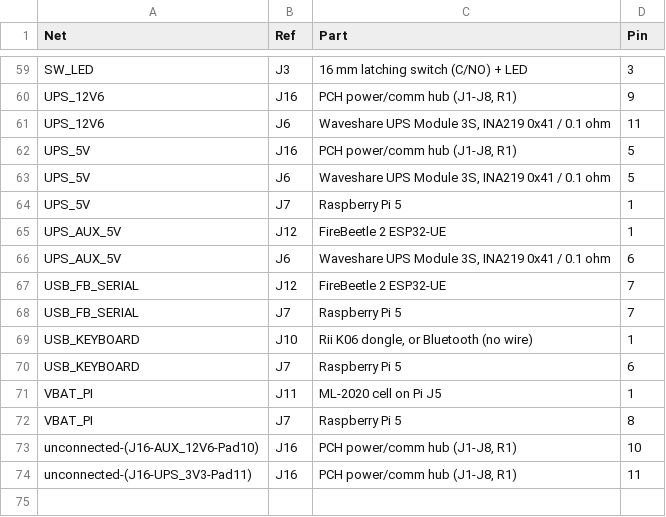
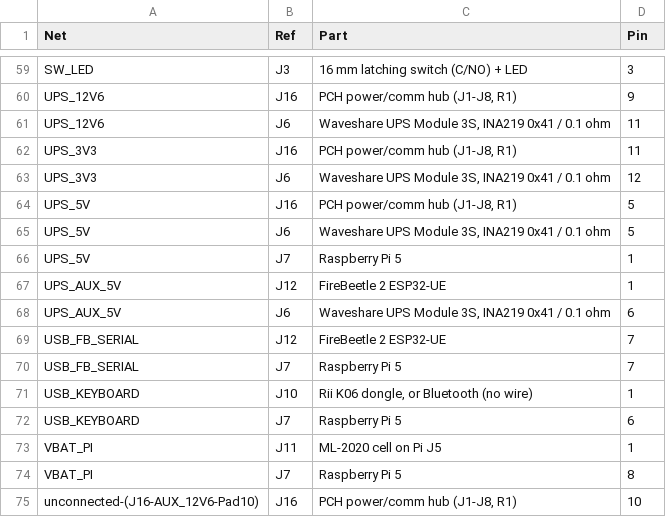
Before and after one commit to jsoeterbroek/ktemata, a CSV file: docs/kicad/r6/ktemata_r6_connections.csv, drawn as a sheet; only a part is shown, gaps mark what is left out; removed rows and columns are numbered as before the commit, all else as after; the diff names each change by its address in the sheet, - before the commit and + after, or states it on an @@ line.

Commit message:
feat(r6): group the PCH-UPS interface into four cables
- Added the UPS 3V3 pin (J6.12) and linked it to J16.11, so every PCH-UPS signal is now connected.
- Added the C1-C4 cable schedule on /Power: charge, switch, header, 12.6 V, with conductors.
- Documented the cable groups in WIRING.md section 4.
- ERC 0 violations; CSV regenerated; BOM-link check passes.

```diff
--- a/docs/kicad/r6/ktemata_r6_connections.csv
+++ b/docs/kicad/r6/ktemata_r6_connections.csv
+row 62: UPS_3V3 | J16 | PCH power/comm hub (J1-J8, R1) | 11
+row 63: UPS_3V3 | J6 | Waveshare UPS Module 3S, INA219 0x41 / 0.1 ohm | 12
-row 74: unconnected-(J16-UPS_3V3-Pad11) | J16 | PCH power/comm hub (J1-J8, R1) | 11
```
Also changed, not shown: 3 other files.
